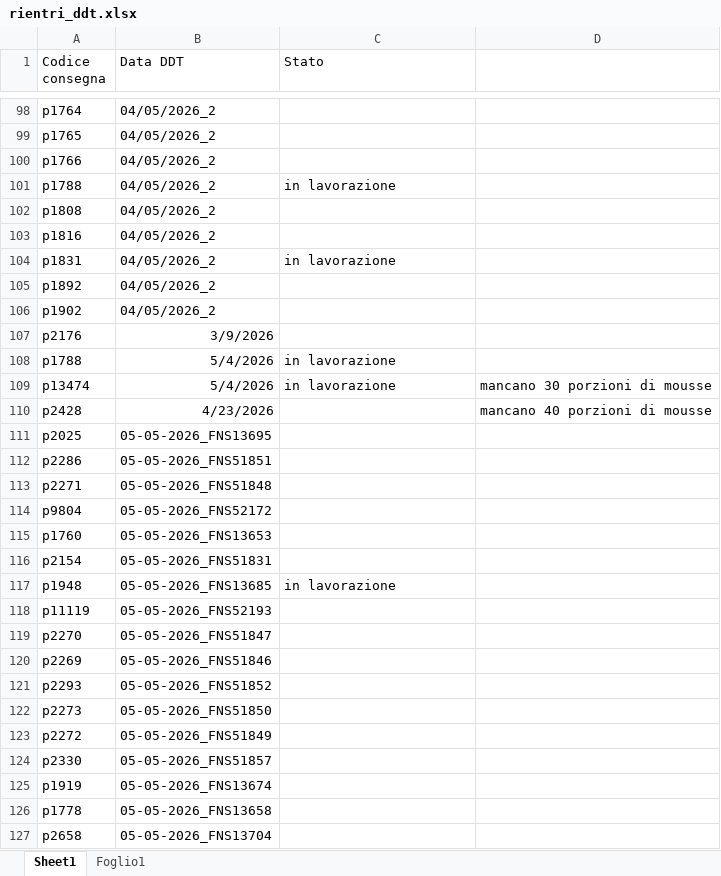
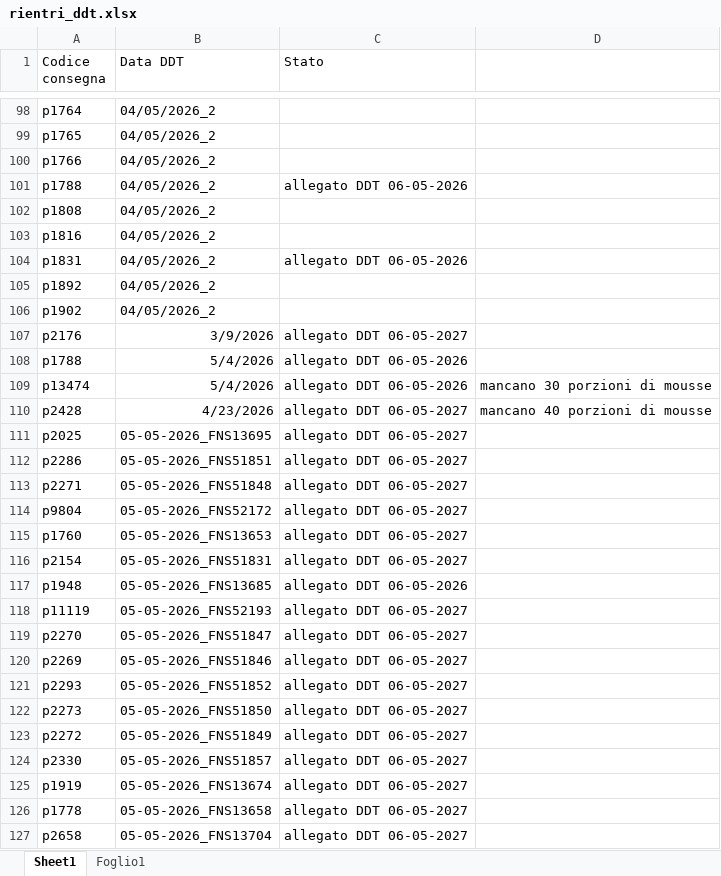
Before and after one commit to Diego-Stack-ai/AppLogSolution, an Excel workbook: AppLogSolutionLocale/dati/rientri_ddt.xlsx, sheet Sheet1, drawn as a sheet; only a part is shown, gaps mark what is left out; values as stored, in another font and other column widths than the file's, no borders; the diff names each change by its address in the sheet, - before the commit and + after, or states it on an @@ line.

```diff
--- a/AppLogSolutionLocale/dati/rientri_ddt.xlsx (sheet Sheet1)
+++ b/AppLogSolutionLocale/dati/rientri_ddt.xlsx (sheet Sheet1)
-C101 (Stato): in lavorazione
+C101 (Stato): allegato DDT 06-05-2026
-C104 (Stato): in lavorazione
+C104 (Stato): allegato DDT 06-05-2026
-C107 (Stato): (empty)
+C107 (Stato): allegato DDT 06-05-2027
-C108:C109 (Stato): in lavorazione
+C108:C109 (Stato): allegato DDT 06-05-2026
-C110:C116 (Stato): (empty)
+C110:C116 (Stato): allegato DDT 06-05-2027
-C117 (Stato): in lavorazione
+C117 (Stato): allegato DDT 06-05-2026
-C118:C127 (Stato): (empty)
+C118:C127 (Stato): allegato DDT 06-05-2027
```
Also changed, not shown: 44 other files.
